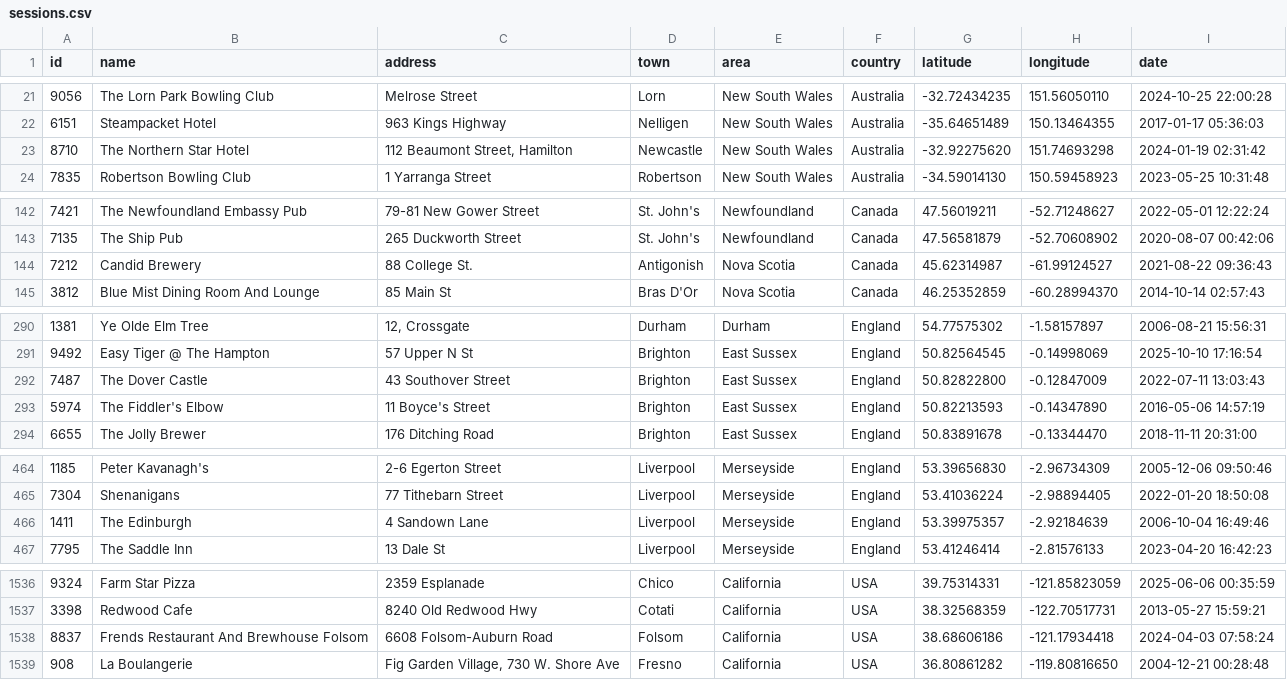
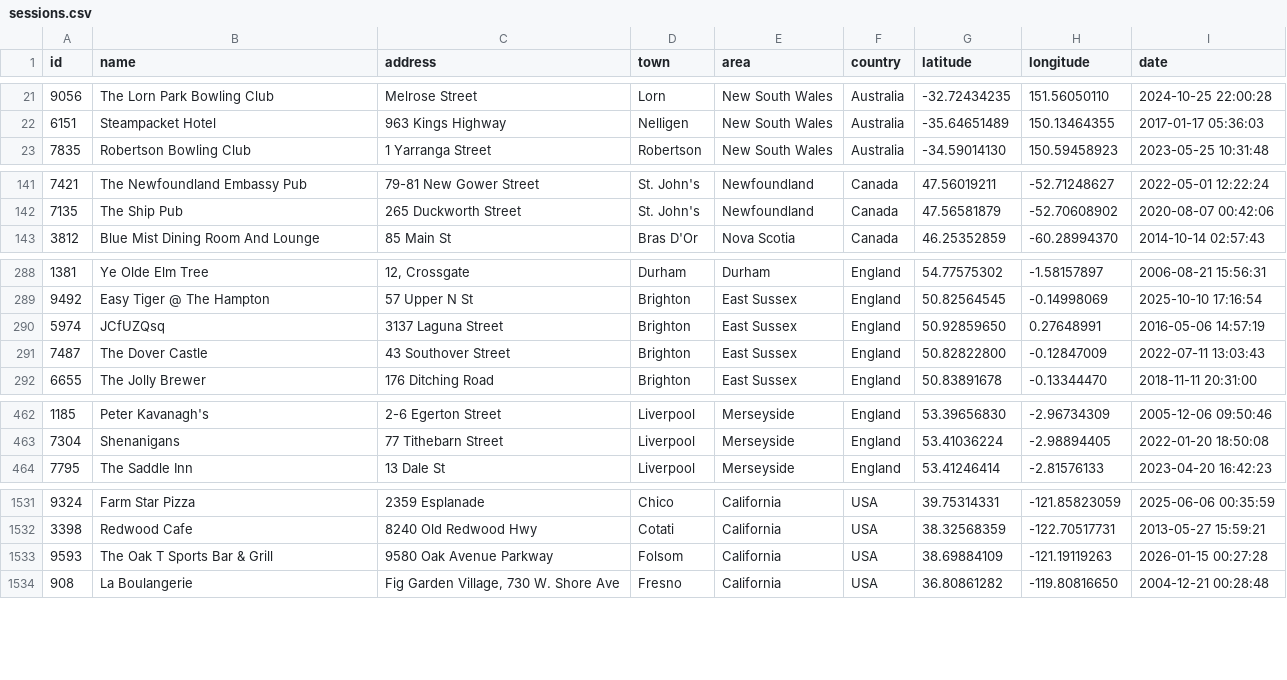
Before and after one commit to adactio/TheSession-data, a CSV file: csv/sessions.csv, drawn as a sheet; only a part is shown, gaps mark what is left out; removed rows and columns are numbered as before the commit, all else as after; the diff covers the shown part only; the diff names each change by its address in the sheet, - before the commit and + after, or states it on an @@ line.

```diff
--- a/csv/sessions.csv
+++ b/csv/sessions.csv
-row 23: 8710 | The Northern Star Hotel | 112 Beaumont Street, Hamilton | Newcastle | New South Wales | Australia | -32.92275620 | 151.74693298 | 2024-01-19 02:31:42
-row 144: 7212 | Candid Brewery | 88 College St. | Antigonish | Nova Scotia | Canada | 45.62314987 | -61.99124527 | 2021-08-22 09:36:43
+row 290: 5974 | JCfUZQsq | 3137 Laguna Street | Brighton | East Sussex | England | 50.92859650 | 0.27648991 | 2016-05-06 14:57:19
-row 293: 5974 | The Fiddler's Elbow | 11 Boyce's Street | Brighton | East Sussex | England | 50.82213593 | -0.14347890 | 2016-05-06 14:57:19
-row 466: 1411 | The Edinburgh | 4 Sandown Lane | Liverpool | Merseyside | England | 53.39975357 | -2.92184639 | 2006-10-04 16:49:46
-row 1538: 8837 | Frends Restaurant And Brewhouse Folsom | 6608 Folsom-Auburn Road | Folsom | California | USA | 38.68606186 | -121.17934418 | 2024-04-03 07:58:24
+row 1533: 9593 | The Oak T Sports Bar & Grill | 9580 Oak Avenue Parkway | Folsom | California | USA | 38.69884109 | -121.19119263 | 2026-01-15 00:27:28
```
Also changed, not shown: 3 removed rows and 5 edited cells elsewhere in this file, csv/tune_popularity.csv, 11 other files.
